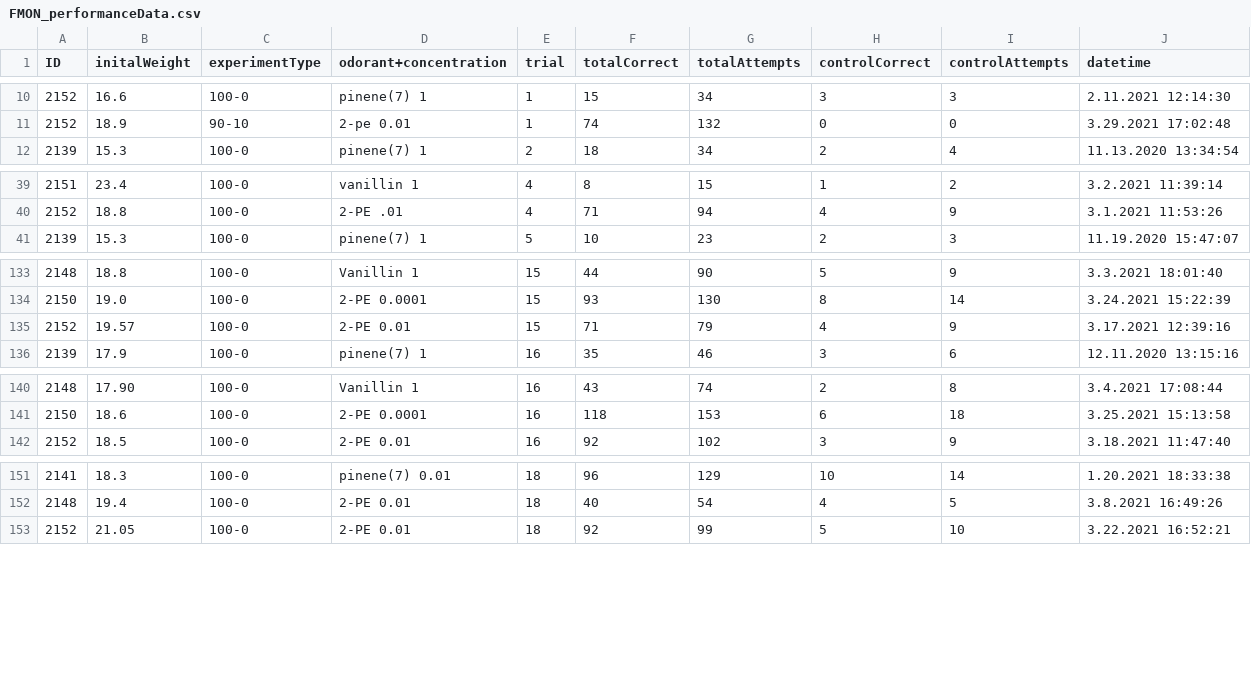
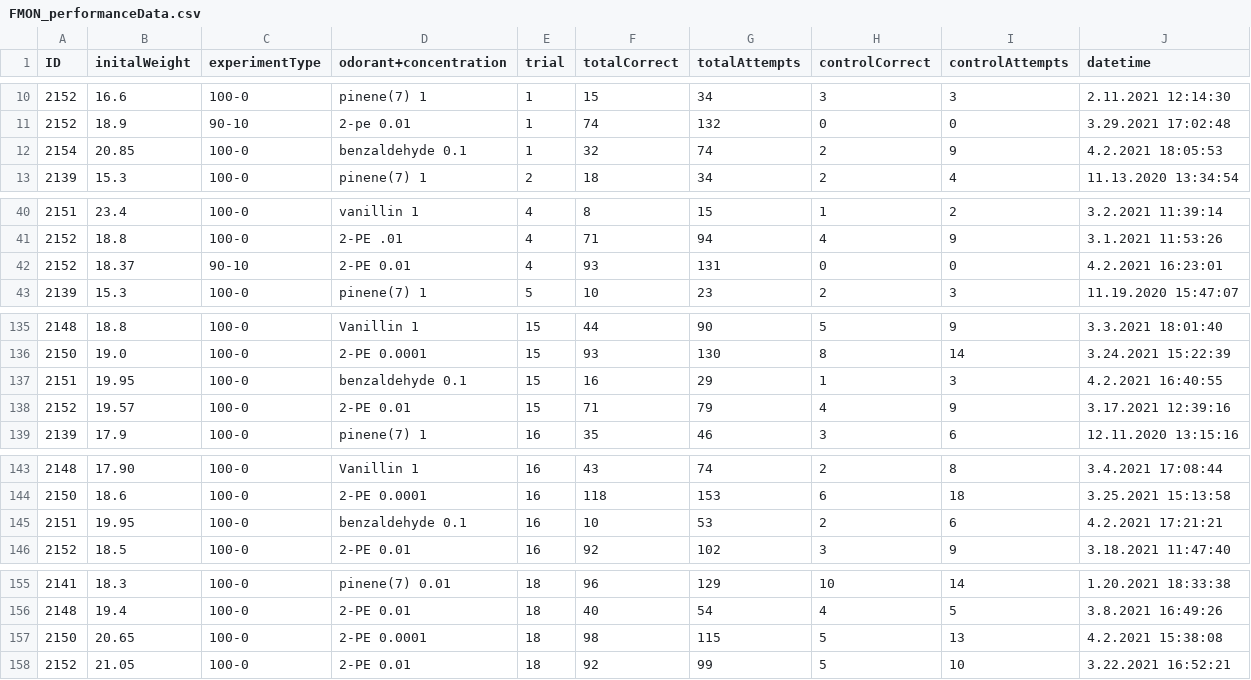
Before and after one commit to civond/FMON_DataManagement, a CSV file: FMON_performanceData.csv, drawn as a sheet; only a part is shown, gaps mark what is left out; the diff covers the shown part only.

Commit message:
FMON Python push (last updated: 2021-04-02)

```diff
--- a/FMON_performanceData.csv
+++ b/FMON_performanceData.csv
@@ -11,2 +11,3 @@ ID,initalWeight,experimentType,odorant+concentration,trial,totalCorrect,totalAtt
 2152,18.9,90-10,2-pe 0.01,1,74,132,0,0,3.29.2021 17:02:48
+2154,20.85,100-0,benzaldehyde 0.1,1,32,74,2,9,4.2.2021 18:05:53
 2139,15.3,100-0,pinene(7) 1,2,18,34,2,4,11.13.2020 13:34:54
@@ -40,2 +41,3 @@ ID,initalWeight,experimentType,odorant+concentration,trial,totalCorrect,totalAtt
 2152,18.8,100-0,2-PE .01,4,71,94,4,9,3.1.2021 11:53:26
+2152,18.37,90-10,2-PE 0.01,4,93,131,0,0,4.2.2021 16:23:01
 2139,15.3,100-0,pinene(7) 1,5,10,23,2,3,11.19.2020 15:47:07
@@ -134,2 +136,3 @@ ID,initalWeight,experimentType,odorant+concentration,trial,totalCorrect,totalAtt
 2150,19.0,100-0,2-PE 0.0001,15,93,130,8,14,3.24.2021 15:22:39
+2151,19.95,100-0,benzaldehyde 0.1,15,16,29,1,3,4.2.2021 16:40:55
 2152,19.57,100-0,2-PE 0.01,15,71,79,4,9,3.17.2021 12:39:16
@@ -141,2 +144,3 @@ ID,initalWeight,experimentType,odorant+concentration,trial,totalCorrect,totalAtt
 2150,18.6,100-0,2-PE 0.0001,16,118,153,6,18,3.25.2021 15:13:58
+2151,19.95,100-0,benzaldehyde 0.1,16,10,53,2,6,4.2.2021 17:21:21
 2152,18.5,100-0,2-PE 0.01,16,92,102,3,9,3.18.2021 11:47:40
@@ -152,2 +156,3 @@ ID,initalWeight,experimentType,odorant+concentration,trial,totalCorrect,totalAtt
 2148,19.4,100-0,2-PE 0.01,18,40,54,4,5,3.8.2021 16:49:26
+2150,20.65,100-0,2-PE 0.0001,18,98,115,5,13,4.2.2021 15:38:08
 2152,21.05,100-0,2-PE 0.01,18,92,99,5,10,3.22.2021 16:52:21
```
Also changed, not shown: 4 added rows elsewhere in this file, T1_FMON_performanceData.csv.
